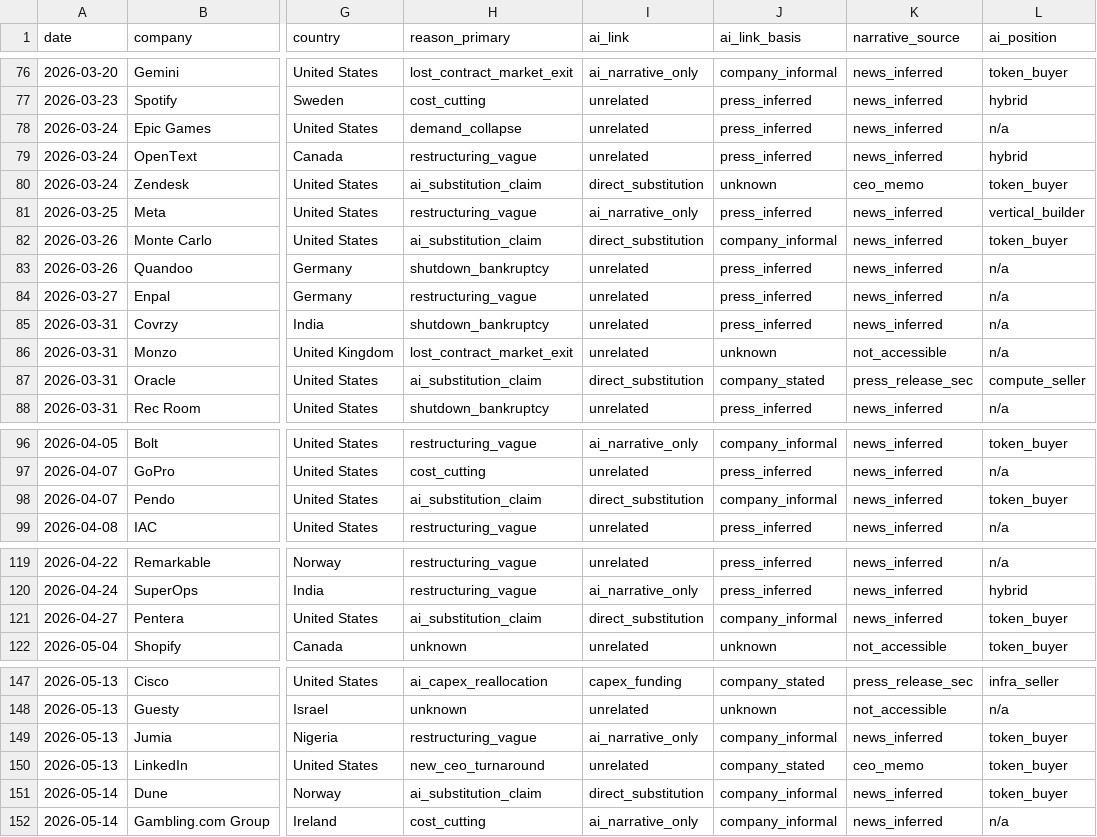
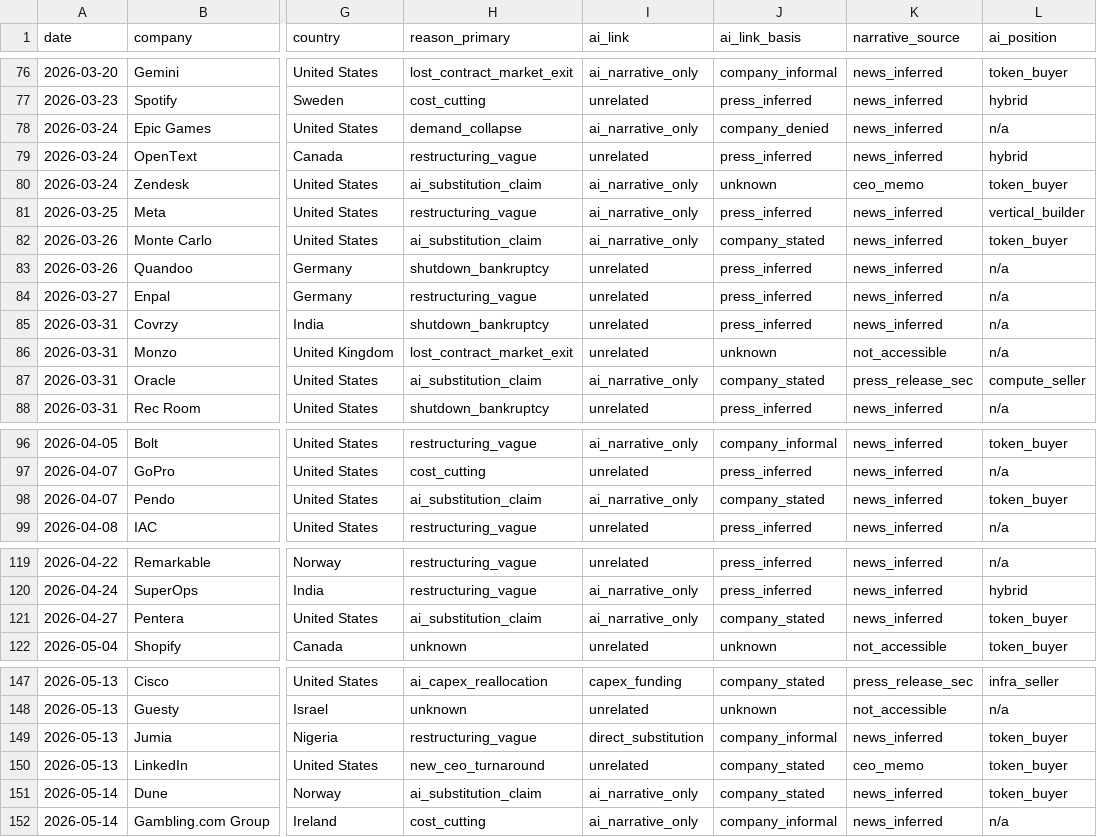
Before and after one commit to muZk/layoffs, a CSV file: 2026-categorized.csv, drawn as a sheet; only a part is shown, gaps mark what is left out; the diff covers the shown part only; the diff names each change by its address in the sheet, - before the commit and + after, or states it on an @@ line.

```diff
--- a/2026-categorized.csv
+++ b/2026-categorized.csv
-I78 (ai_link): unrelated
+I78 (ai_link): ai_narrative_only
-J78 (ai_link_basis): press_inferred
+J78 (ai_link_basis): company_denied
-I80 (ai_link): direct_substitution
+I80 (ai_link): ai_narrative_only
-I82 (ai_link): direct_substitution
+I82 (ai_link): ai_narrative_only
-J82 (ai_link_basis): company_informal
+J82 (ai_link_basis): company_stated
-I87 (ai_link): direct_substitution
+I87 (ai_link): ai_narrative_only
-I98 (ai_link): direct_substitution
+I98 (ai_link): ai_narrative_only
-J98 (ai_link_basis): company_informal
+J98 (ai_link_basis): company_stated
-I121 (ai_link): direct_substitution
+I121 (ai_link): ai_narrative_only
-J121 (ai_link_basis): company_informal
+J121 (ai_link_basis): company_stated
-I149 (ai_link): ai_narrative_only
+I149 (ai_link): direct_substitution
-I151 (ai_link): direct_substitution
+I151 (ai_link): ai_narrative_only
-J151 (ai_link_basis): company_informal
+J151 (ai_link_basis): company_stated
```
Also changed, not shown: 18 edited cells elsewhere in this file, 21 other files.
